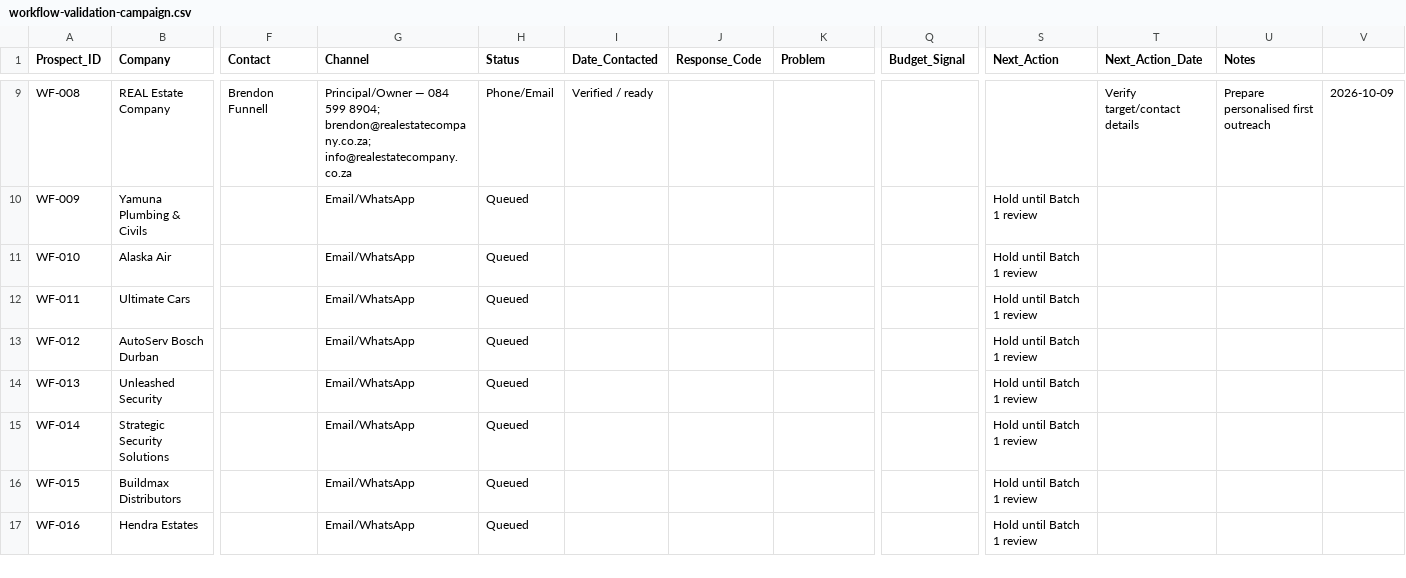
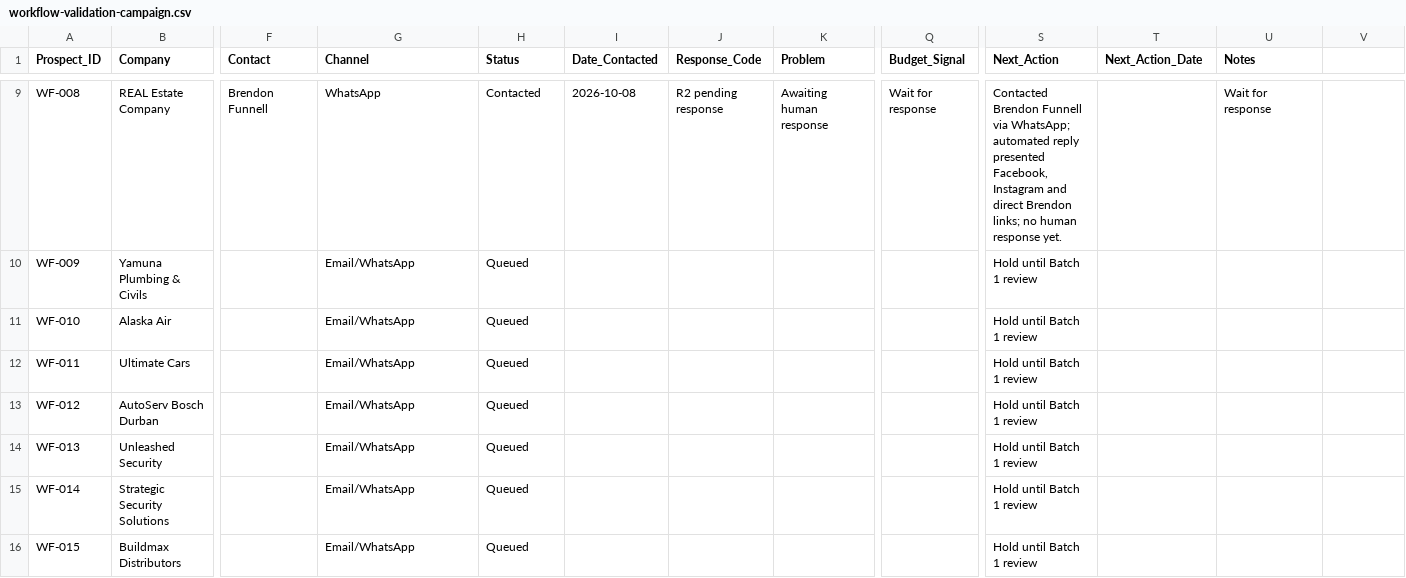
Before and after one commit to syedzayn296-ops/zayzana-command-centre, a CSV file: trackers/workflow-validation-campaign.csv, drawn as a sheet; only a part is shown, gaps mark what is left out; the shorter side is filled out with more unchanged rows; the diff covers the shown part only; the diff names each change by its address in the sheet, - before the commit and + after, or states it on an @@ line.

Commit message:
Log Batch 1 outreach across eight prospects

```diff
--- a/trackers/workflow-validation-campaign.csv
+++ b/trackers/workflow-validation-campaign.csv
-G9 (Channel): Principal/Owner — 084 599 8904; brendon@realestatecompany.co.za; info@realestatecompany.co.za
+G9 (Channel): WhatsApp
-H9 (Status): Phone/Email
+H9 (Status): Contacted
-I9 (Date_Contacted): Verified / ready
+I9 (Date_Contacted): 2026-10-08
-J9 (Response_Code): (empty)
+J9 (Response_Code): R2 pending response
-K9 (Problem): (empty)
+K9 (Problem): Awaiting human response
-Q9 (Budget_Signal): (empty)
+Q9 (Budget_Signal): Wait for response
-S9 (Next_Action): (empty)
+S9 (Next_Action): Contacted Brendon Funnell via WhatsApp; automated reply presented Facebook, Instagram and direct Brendon links; no human response yet.
-T9 (Next_Action_Date): Verify target/contact details
+T9 (Next_Action_Date): (empty)
-U9 (Notes): Prepare personalised first outreach
+U9 (Notes): Wait for response
-V9: 2026-10-09
+V9: (empty)
```
Also changed, not shown: 70 edited cells elsewhere in this file.
